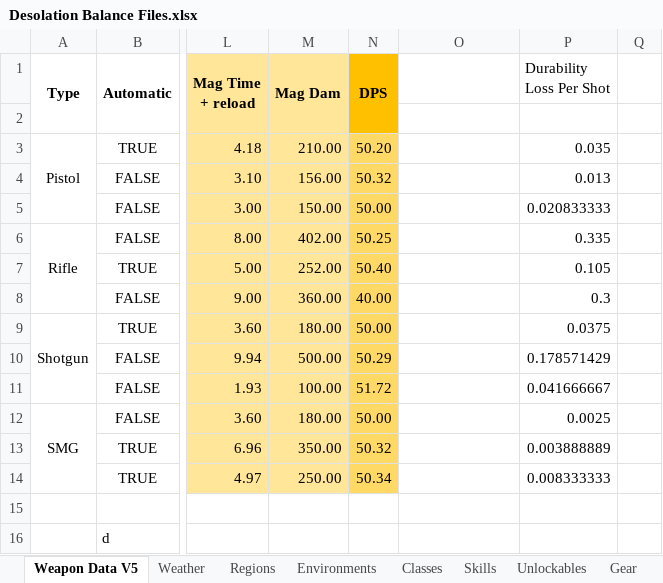
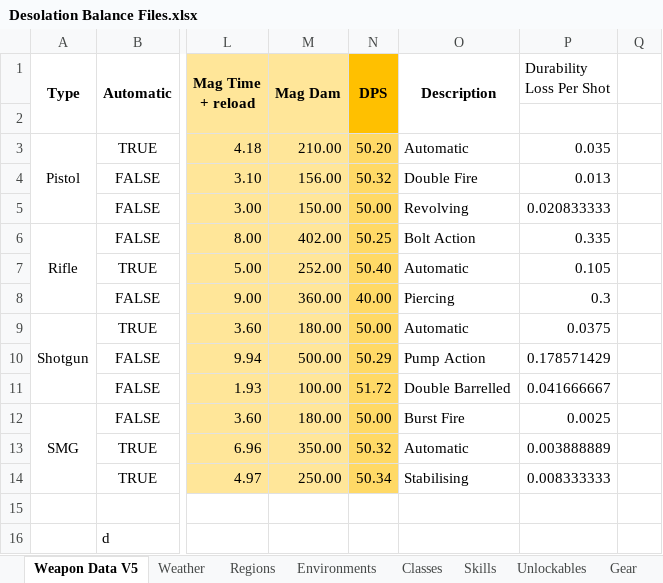
Before and after one commit to Shemamforash/Night-V8, an Excel workbook: Desolation Balance Files.xlsx, sheet Weapon Data V5, drawn as a sheet; only a part is shown, gaps mark what is left out; values as stored, in another font and other column widths than the file's, no borders; the diff names each change by its address in the sheet, - before the commit and + after, or states it on an @@ line.

Commit message:
<Feature> Region Names, Crafting
Crafting cooked meat now makes all possible meat.
Return to gate is 2x faster.
Sleep is 2x faster.
Updated region names.
Added channel and inscribe subheading.
Added weapon type clarifier.
Fixed campfire emission rates.
Desert now guarantees a cache before the boss.
Increased difficulty curve to every 6 hours.
Reduced how often recipes are updated.

```diff
--- a/Desolation Balance Files.xlsx (sheet Weapon Data V5)
+++ b/Desolation Balance Files.xlsx (sheet Weapon Data V5)
-O1: (empty)
+O1: Description
+O1:O2 merged
-O3 (Description): (empty)
+O3 (Description): Automatic
-O4 (Description): (empty)
+O4 (Description): Double Fire
-O5 (Description): (empty)
+O5 (Description): Revolving
-O6 (Description): (empty)
+O6 (Description): Bolt Action
-O7 (Description): (empty)
+O7 (Description): Automatic
-O8 (Description): (empty)
+O8 (Description): Piercing
-O9 (Description): (empty)
+O9 (Description): Automatic
-O10 (Description): (empty)
+O10 (Description): Pump Action
-O11 (Description): (empty)
+O11 (Description): Double Barrelled
-O12 (Description): (empty)
+O12 (Description): Burst Fire
-O13 (Description): (empty)
+O13 (Description): Automatic
-O14 (Description): (empty)
+O14 (Description): Stabilising
```
Also changed, not shown: sheet Region Names, sheet Weather, sheet Recipes, formulas that keep their value, 42 other files.
